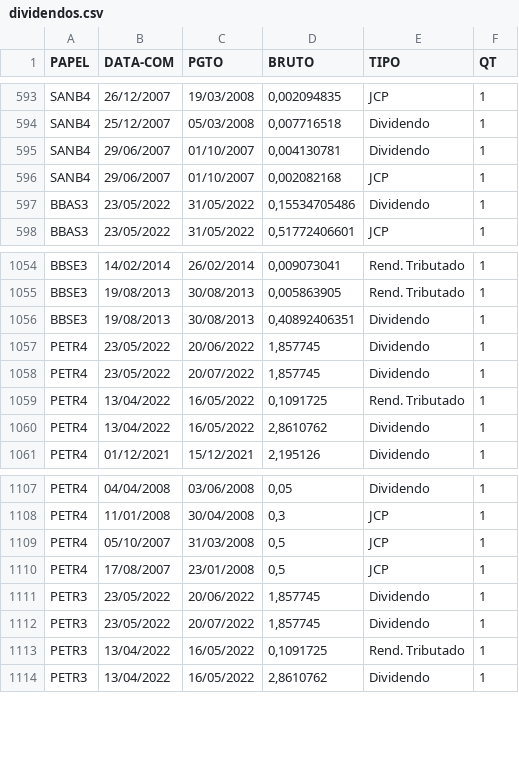
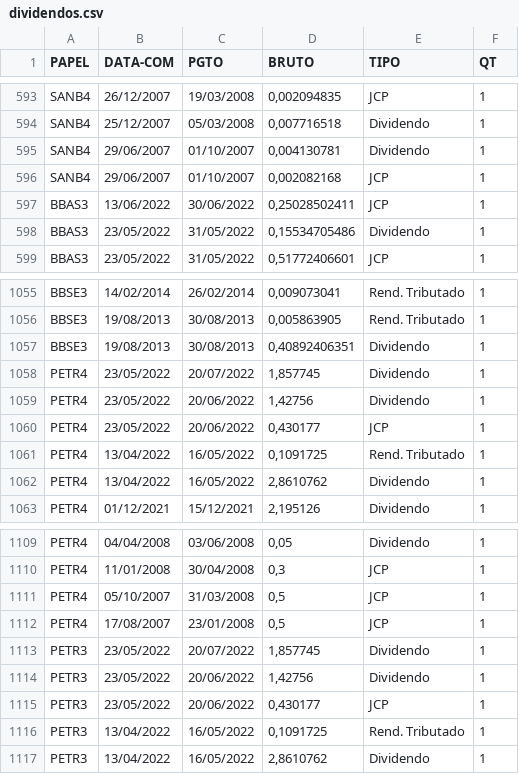
Before and after one commit to ggaiof/geral, a CSV file: dividendos.csv, drawn as a sheet; only a part is shown, gaps mark what is left out.

```diff
--- a/dividendos.csv
+++ b/dividendos.csv
@@ -596,2 +596,3 @@ PAPEL,DATA-COM,PGTO,BRUTO,TIPO,QT
 "SANB4","29/06/2007","01/10/2007","0,002082168","JCP","1"
+"BBAS3","13/06/2022","30/06/2022","0,25028502411","JCP","1"
 "BBAS3","23/05/2022","31/05/2022","0,15534705486","Dividendo","1"
@@ -1056,4 +1057,5 @@ PAPEL,DATA-COM,PGTO,BRUTO,TIPO,QT
 "BBSE3","19/08/2013","30/08/2013","0,40892406351","Dividendo","1"
-"PETR4","23/05/2022","20/06/2022","1,857745","Dividendo","1"
 "PETR4","23/05/2022","20/07/2022","1,857745","Dividendo","1"
+"PETR4","23/05/2022","20/06/2022","1,42756","Dividendo","1"
+"PETR4","23/05/2022","20/06/2022","0,430177","JCP","1"
 "PETR4","13/04/2022","16/05/2022","0,1091725","Rend. Tributado","1"
@@ -1110,4 +1112,5 @@ PAPEL,DATA-COM,PGTO,BRUTO,TIPO,QT
 "PETR4","17/08/2007","23/01/2008","0,5","JCP","1"
-"PETR3","23/05/2022","20/06/2022","1,857745","Dividendo","1"
 "PETR3","23/05/2022","20/07/2022","1,857745","Dividendo","1"
+"PETR3","23/05/2022","20/06/2022","1,42756","Dividendo","1"
+"PETR3","23/05/2022","20/06/2022","0,430177","JCP","1"
 "PETR3","13/04/2022","16/05/2022","0,1091725","Rend. Tributado","1"
```
Also changed, not shown: indicadores.csv.
